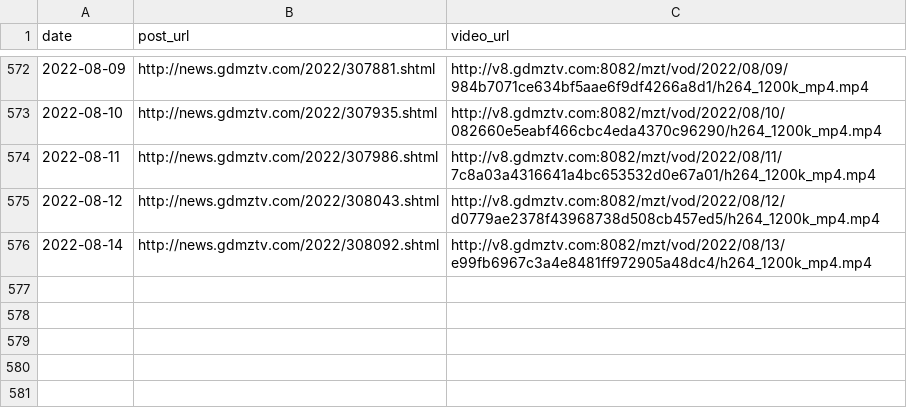
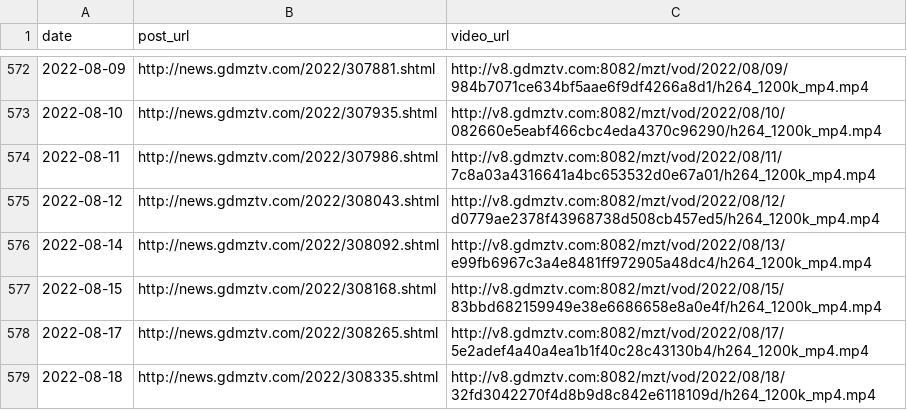
Before and after one commit to ayaka14732/VunsioNewsList, a TSV file: list.tsv, drawn as a sheet; only a part is shown, gaps mark what is left out; the diff names each change by its address in the sheet, - before the commit and + after, or states it on an @@ line.

```diff
--- a/list.tsv
+++ b/list.tsv
+row 577: 2022-08-15 | http://news.gdmztv.com/2022/308168.shtml | http://v8.gdmztv.com:8082/mzt/vod/2022/08/15/83bbd682159949e38e6686658e8a0e4f/h264_1200k_mp4.mp4
+row 578: 2022-08-17 | http://news.gdmztv.com/2022/308265.shtml | http://v8.gdmztv.com:8082/mzt/vod/2022/08/17/5e2adef4a40a4ea1b1f40c28c43130b4/h264_1200k_mp4.mp4
+row 579: 2022-08-18 | http://news.gdmztv.com/2022/308335.shtml | http://v8.gdmztv.com:8082/mzt/vod/2022/08/18/32fd3042270f4d8b9d8c842e6118109d/h264_1200k_mp4.mp4
```
Also changed, not shown: 1 other file.
